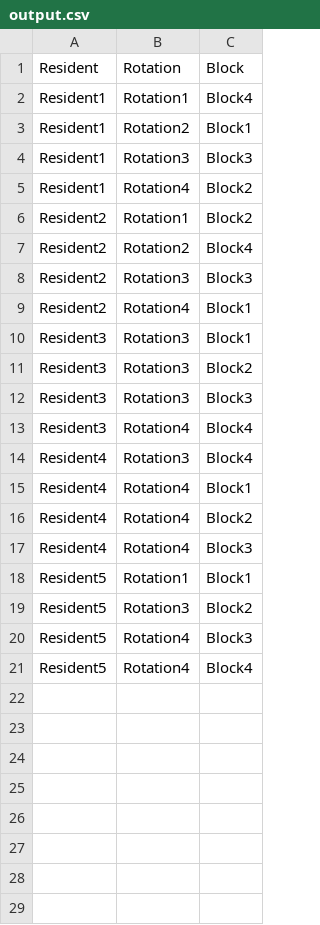
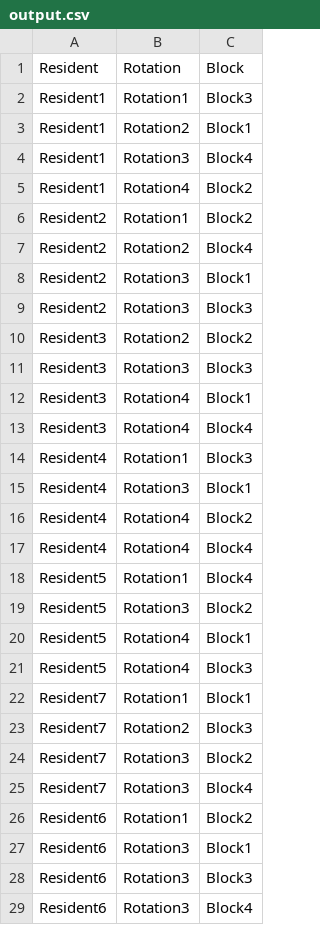
Before and after one commit to silaslll/ISE321_RotationModel, a CSV file: Rotation_Model_2/output.csv, drawn as a sheet; only a part is shown; the diff covers the shown part only.

Commit message:
change table interface

```diff
--- a/Rotation_Model_2/output.csv
+++ b/Rotation_Model_2/output.csv
@@ -1,5 +1,5 @@
 Resident,Rotation,Block
-Resident1,Rotation1,Block4
+Resident1,Rotation1,Block3
 Resident1,Rotation2,Block1
-Resident1,Rotation3,Block3
+Resident1,Rotation3,Block4
 Resident1,Rotation4,Block2
@@ -7,15 +7,23 @@ Resident2,Rotation1,Block2
 Resident2,Rotation2,Block4
+Resident2,Rotation3,Block1
 Resident2,Rotation3,Block3
-Resident2,Rotation4,Block1
-Resident3,Rotation3,Block1
-Resident3,Rotation3,Block2
+Resident3,Rotation2,Block2
 Resident3,Rotation3,Block3
+Resident3,Rotation4,Block1
 Resident3,Rotation4,Block4
-Resident4,Rotation3,Block4
-Resident4,Rotation4,Block1
+Resident4,Rotation1,Block3
+Resident4,Rotation3,Block1
 Resident4,Rotation4,Block2
-Resident4,Rotation4,Block3
-Resident5,Rotation1,Block1
+Resident4,Rotation4,Block4
+Resident5,Rotation1,Block4
 Resident5,Rotation3,Block2
+Resident5,Rotation4,Block1
 Resident5,Rotation4,Block3
-Resident5,Rotation4,Block4
+Resident7,Rotation1,Block1
+Resident7,Rotation2,Block3
+Resident7,Rotation3,Block2
+Resident7,Rotation3,Block4
+Resident6,Rotation1,Block2
+Resident6,Rotation3,Block1
+Resident6,Rotation3,Block3
+Resident6,Rotation3,Block4
```
Also changed, not shown: 4 added rows elsewhere in this file, 6 other files.
